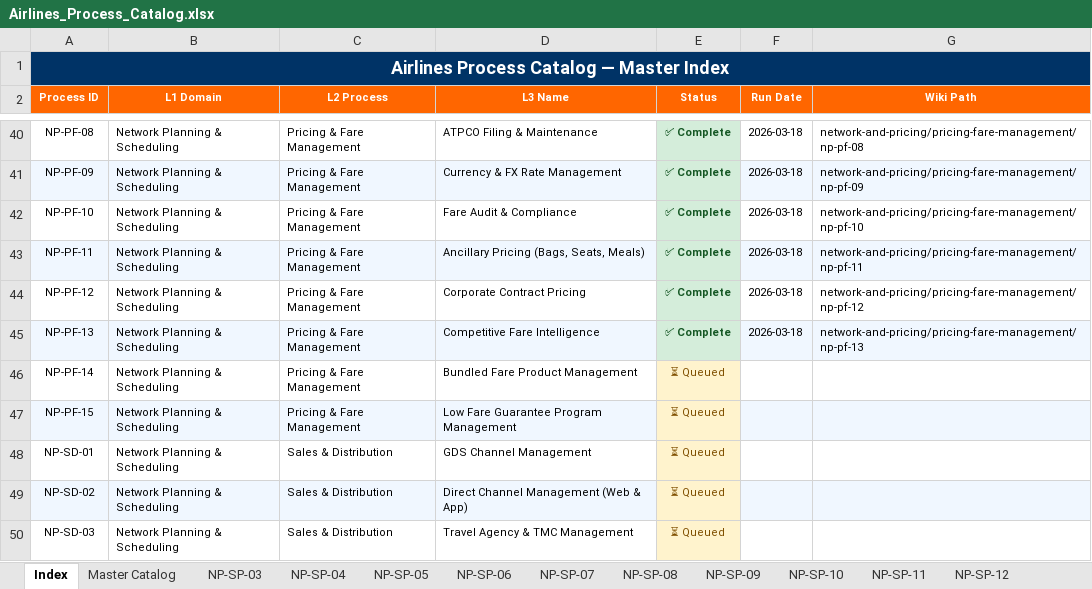
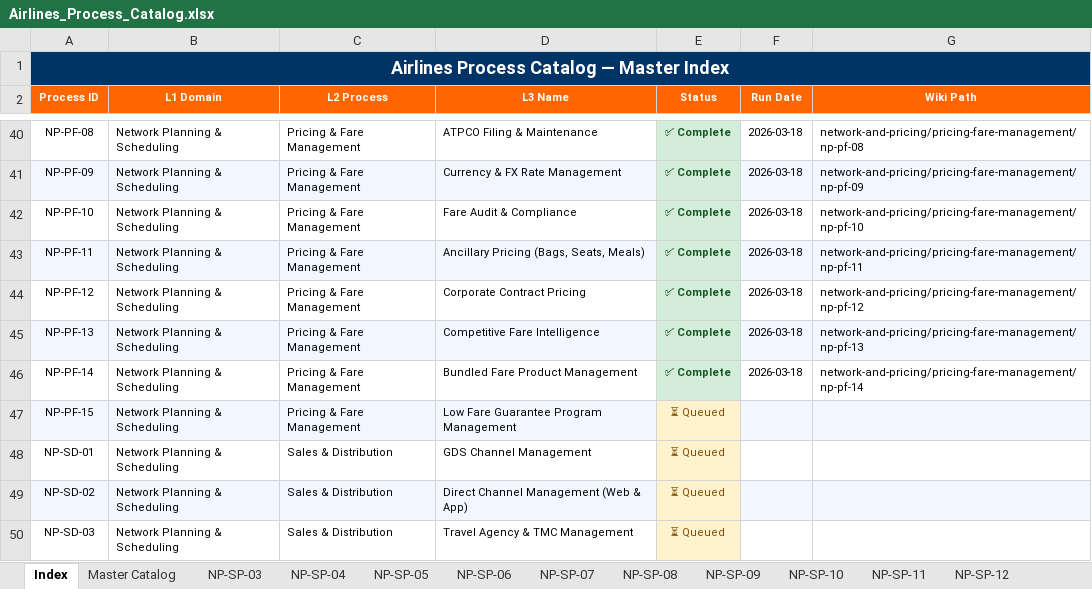
Before and after one commit to ghatk047/airline-process-wiki, an Excel workbook: data/Airlines_Process_Catalog.xlsx, sheet Index, drawn as a sheet; only a part is shown, gaps mark what is left out; values as stored, in another font and other column widths than the file's, no borders; the diff names each change by its address in the sheet, - before the commit and + after, or states it on an @@ line.

Commit message:
Add NP-PF-14: Bundled Fare Product Management — L4 steps, BPMN, slides, wiki page

```diff
--- a/data/Airlines_Process_Catalog.xlsx (sheet Index)
+++ b/data/Airlines_Process_Catalog.xlsx (sheet Index)
-E46 (Status): ⏳ Queued
+E46 (Status): ✅ Complete
@@ E46 fill: #FFF3CD → #D4EDDA, bold: off → on, text colour: #7F4F00 → #155724 @@
-F46 (Run Date): (empty)
+F46 (Run Date): 2026-03-18
-G46 (Wiki Path): (empty)
+G46 (Wiki Path): network-and-pricing/pricing-fare-management/np-pf-14
```
Also changed, not shown: sheet Master Catalog, other sheet tabs, 27 other files.
